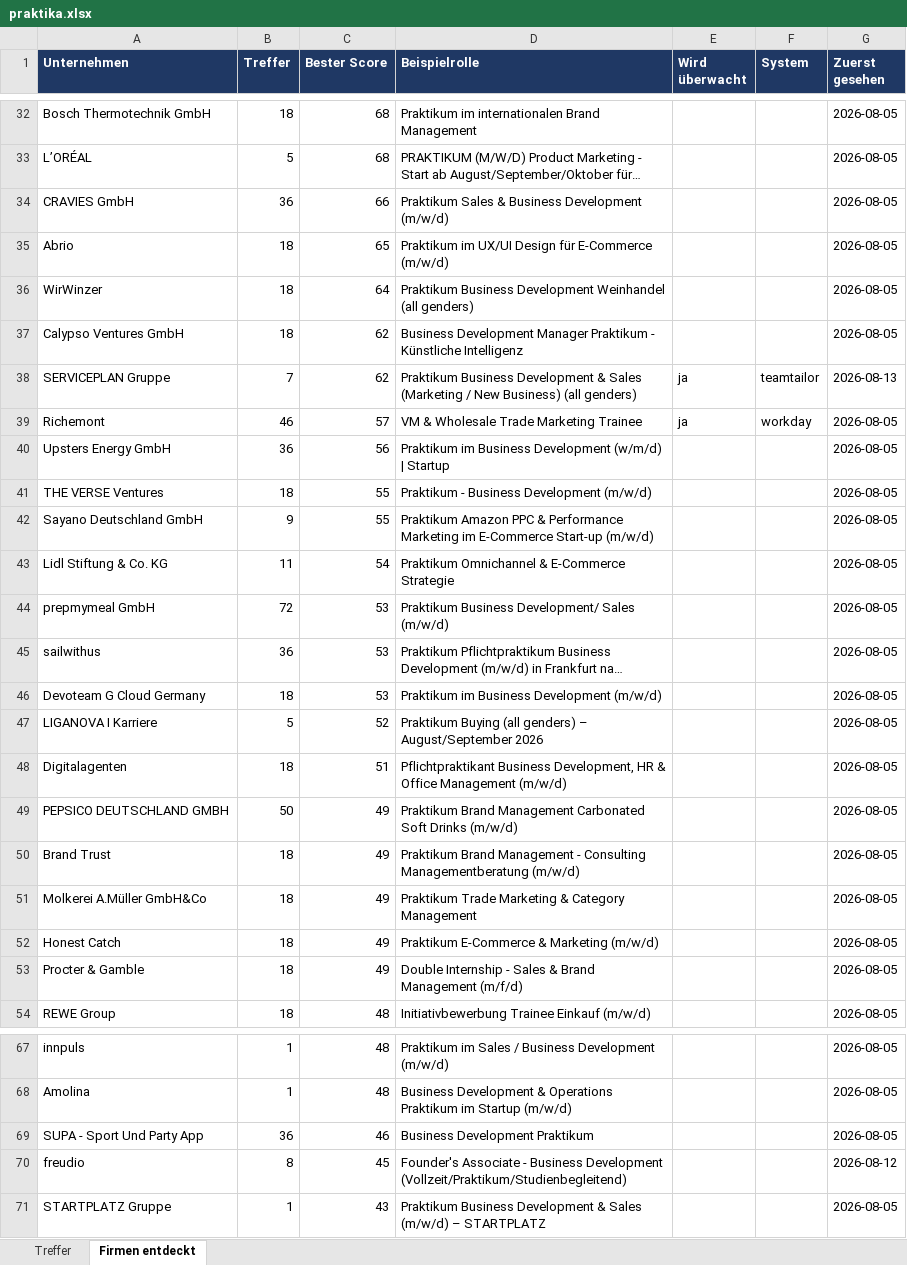
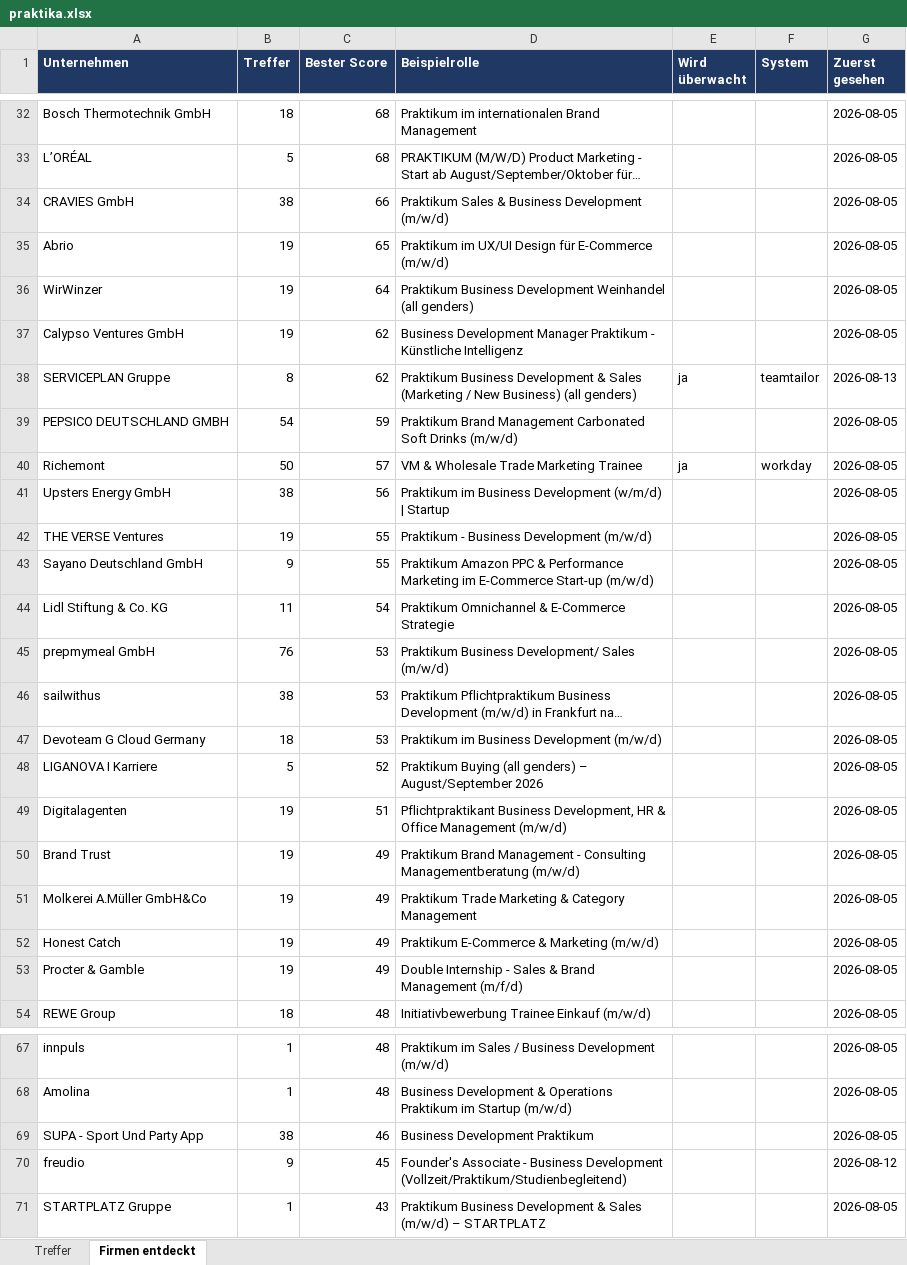
Before and after one commit to MathisKrug/Praktikum-Suchagent, an Excel workbook: docs/praktika.xlsx, sheet Firmen entdeckt, drawn as a sheet; only a part is shown, gaps mark what is left out; long unchanged cells end in …; values as stored, in another font and other column widths than the file's, no borders; removed rows and columns are numbered as before the commit, all else as after; the diff covers the shown part only; the diff names each change by its address in the sheet, - before the commit and + after, or states it on an @@ line.

```diff
--- a/docs/praktika.xlsx (sheet Firmen entdeckt)
+++ b/docs/praktika.xlsx (sheet Firmen entdeckt)
-B34 (Treffer): 36
+B34 (Treffer): 38
-B35:B37 (Treffer): 18
+B35:B37 (Treffer): 19
-B38 (Treffer): 7
+B38 (Treffer): 8
+row 39: PEPSICO DEUTSCHLAND GMBH | 54 | 59 | Praktikum Brand Management Carbonated Soft Drinks (m/w/d) |  |  | 2026-08-05
-B40 (Treffer): 46
+B40 (Treffer): 50
-B41 (Treffer): 36
+B41 (Treffer): 38
-B42 (Treffer): 18
+B42 (Treffer): 19
-B45 (Treffer): 72
+B45 (Treffer): 76
-B46 (Treffer): 36
+B46 (Treffer): 38
-B49 (Treffer): 18
+B49 (Treffer): 19
-row 49: PEPSICO DEUTSCHLAND GMBH | 50 | 49 | Praktikum Brand Management Carbonated Soft Drinks (m/w/d) |  |  | 2026-08-05
-B50:B53 (Treffer): 18
+B50:B53 (Treffer): 19
-B69 (Treffer): 36
+B69 (Treffer): 38
-B70 (Treffer): 8
+B70 (Treffer): 9
```
Also changed, not shown: 1 added row, 1 removed row and 20 edited cells elsewhere in this sheet, sheet Treffer, 2 other files.
